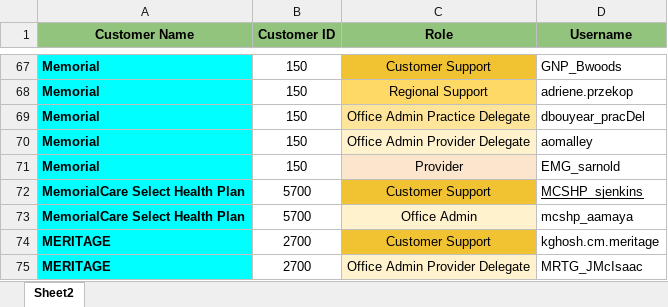
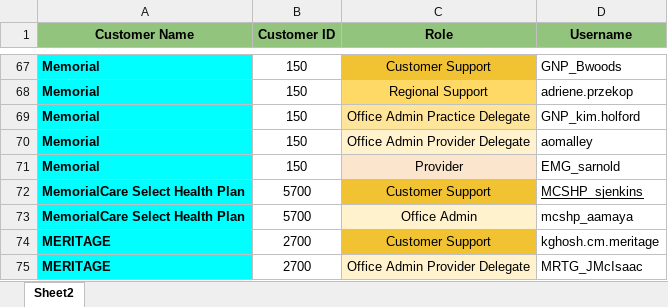
Before and after one commit to CozevaQA/RTVS_dist, an Excel workbook: assets/CustomerDB.xlsx, sheet Sheet2, drawn as a sheet; only a part is shown, gaps mark what is left out; values as stored, in another font and other column widths than the file's, no borders; the diff names each change by its address in the sheet, - before the commit and + after, or states it on an @@ line.

```diff
--- a/assets/CustomerDB.xlsx (sheet Sheet2)
+++ b/assets/CustomerDB.xlsx (sheet Sheet2)
-D69 (Username): dbouyear_pracDel
+D69 (Username): GNP_kim.holford
```
Also changed, not shown: 2 other files.
